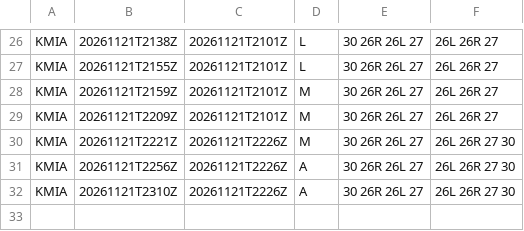
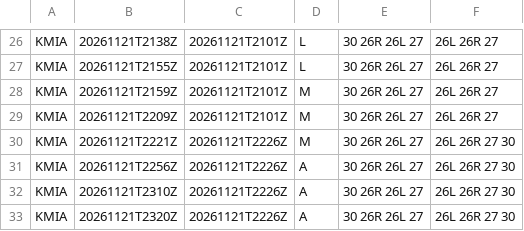
Before and after one commit to honghebincsg/pegasus-fid-gist, a CSV file: atis-history/KMIA/2026-11.csv, drawn as a sheet; only a part is shown, gaps mark what is left out.

```diff
--- a/atis-history/KMIA/2026-11.csv
+++ b/atis-history/KMIA/2026-11.csv
@@ -32 +32,2 @@ KMIA,20261121T2256Z,20261121T2226Z,A,30 26R 26L 27,26L 26R 27 30
 KMIA,20261121T2310Z,20261121T2226Z,A,30 26R 26L 27,26L 26R 27 30
+KMIA,20261121T2320Z,20261121T2226Z,A,30 26R 26L 27,26L 26R 27 30
```
Also changed, not shown: atis-history/ZGGG/2026-11.csv, 2 other files.
